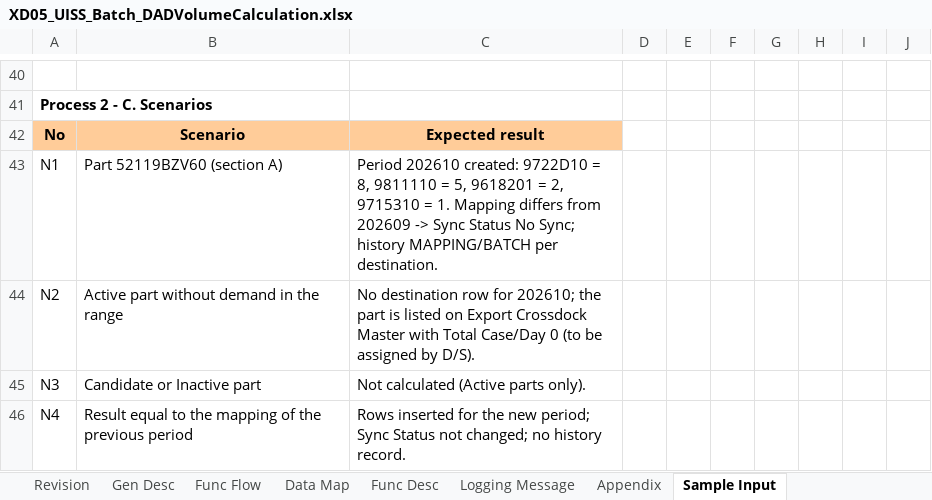
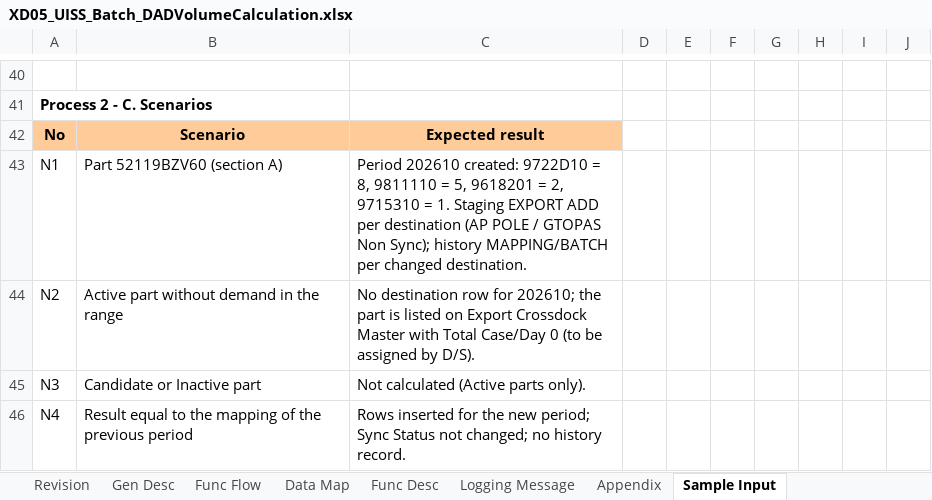
Before and after one commit to ivanrayhannn/crossdockpoc, an Excel workbook: deliverables/function_list_v2/uiss/XD05_UISS_Batch_DADVolumeCalculation.xlsx, sheet Sample Input, drawn as a sheet; only a part is shown, gaps mark what is left out; values as stored, in another font and other column widths than the file's, no borders; the diff names each change by its address in the sheet, - before the commit and + after, or states it on an @@ line.

```diff
--- a/deliverables/function_list_v2/uiss/XD05_UISS_Batch_DADVolumeCalculation.xlsx (sheet Sample Input)
+++ b/deliverables/function_list_v2/uiss/XD05_UISS_Batch_DADVolumeCalculation.xlsx (sheet Sample Input)
-C43: …= 1. Mapping differs from 202609 -> Sync Status No Sync; history MAPPING/BATCH per destination.
+C43: …= 1. Staging EXPORT ADD per destination (AP POLE / GTOPAS Non Sync); history MAPPING/BATCH per changed destination.
```
Also changed, not shown: sheet Data Map, sheet Appendix, sheet Func Desc, sheet Func Flow, sheet Revision, deliverables/function_list_v2/erd/Crossdock_DB_Structure.xlsx, deliverables/function_list_v2/uiss/XD02_UISS_Batch_CrossDockPartMasterUpload.xlsx, 26 other files.
